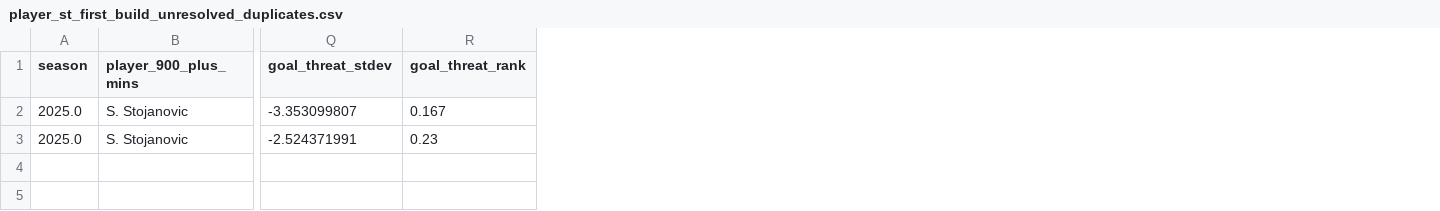
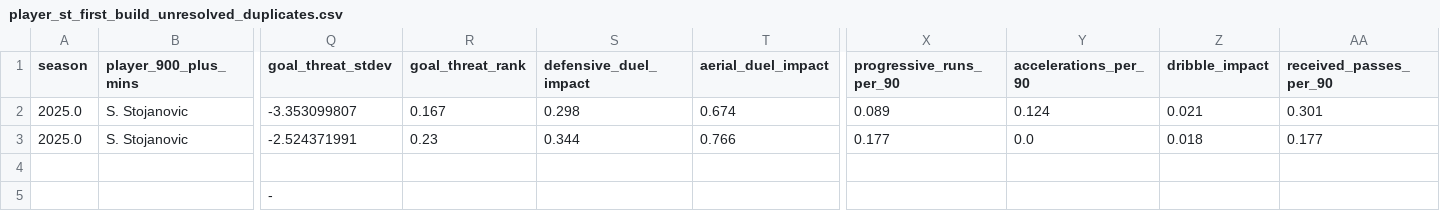
Before and after one commit to shingi7/eliora, a CSV file: data/processed/player_st_first_build_unresolved_duplicates.csv, drawn as a sheet; only a part is shown, gaps mark what is left out; rows hold the shown columns only; the diff names each change by its address in the sheet, - before the commit and + after, or states it on an @@ line.

```diff
--- a/data/processed/player_st_first_build_unresolved_duplicates.csv
+++ b/data/processed/player_st_first_build_unresolved_duplicates.csv
+column S (defensive_duel_impact), rows 2-3: 0.298 | 0.344
+column T (aerial_duel_impact), rows 2-3: 0.674 | 0.766
+column X (progressive_runs_per_90), rows 2-3: 0.089 | 0.177
+column Y (accelerations_per_90), rows 2-3: 0.124 | 0.0
+column Z (dribble_impact), rows 2-3: 0.021 | 0.018
+column AA (received_passes_per_90), rows 2-3: 0.301 | 0.177
+row 4: (empty)
+row 5:  |  | -
```
Also changed, not shown: data/processed/player_st_rows_removed_by_minutes_rule.csv, data/processed/player_st_unresolved_after_minutes_rule.csv, 22 other files.
